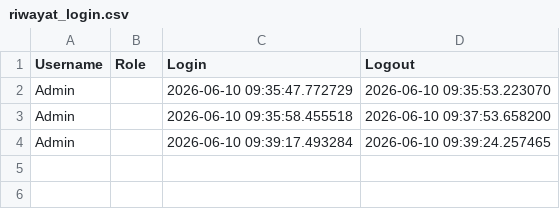
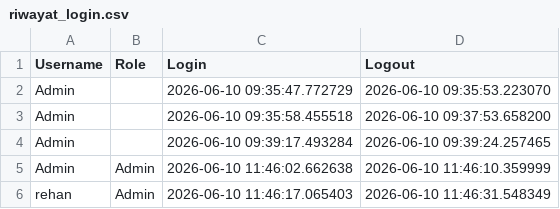
Before and after one commit to raihanalinsky/uas, a CSV file: riwayat_login.csv, drawn as a sheet.

```diff
--- a/riwayat_login.csv
+++ b/riwayat_login.csv
@@ -4 +4,3 @@ Admin,,2026-06-10 09:35:58.455518,2026-06-10 09:37:53.658200
 Admin,,2026-06-10 09:39:17.493284,2026-06-10 09:39:24.257465
+Admin,Admin,2026-06-10 11:46:02.662638,2026-06-10 11:46:10.359999
+rehan,Admin,2026-06-10 11:46:17.065403,2026-06-10 11:46:31.548349
```
Also changed, not shown: 2 other files.
